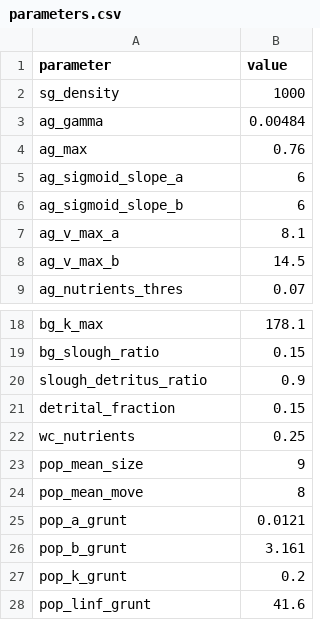
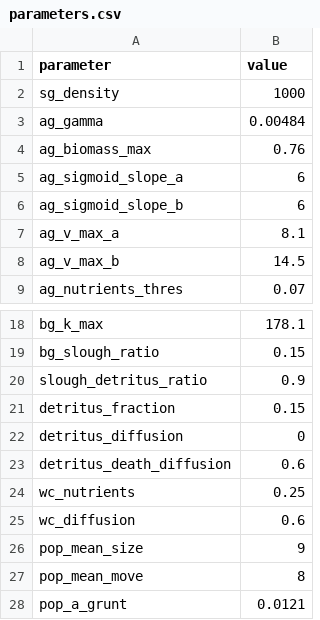
Before and after one commit to Allgeier-Lab/arrR, a CSV file: inst/extdata/parameters.csv, drawn as a sheet; only a part is shown, gaps mark what is left out; the shorter side is filled out with more unchanged rows.

```diff
--- a/inst/extdata/parameters.csv
+++ b/inst/extdata/parameters.csv
@@ -3,3 +3,3 @@
 "ag_gamma";0.00484
-"ag_max";0.76
+"ag_biomass_max";0.76
 "ag_sigmoid_slope_a";6
@@ -20,4 +20,7 @@
 "slough_detritus_ratio";0.9
-"detrital_fraction";0.15
+"detritus_fraction";0.15
+"detritus_diffusion";0
+"detritus_death_diffusion";0.6
 "wc_nutrients";0.25
+"wc_diffusion";0.6
 "pop_mean_size";9
```
Also changed, not shown: 35 other files.
